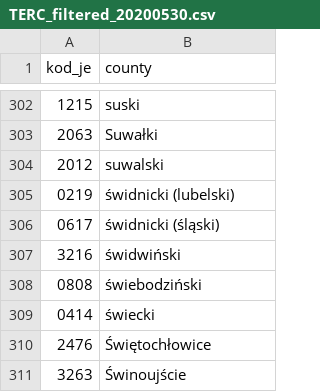
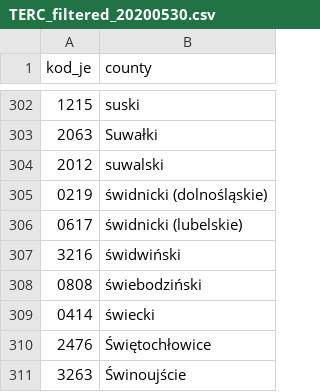
Before and after one commit to prcwiek/counties_in_Poland, a CSV file: data/TERC_filtered_20200530.csv, drawn as a sheet; only a part is shown, gaps mark what is left out.

Commit message:
swidnicki correction

```diff
--- a/data/TERC_filtered_20200530.csv
+++ b/data/TERC_filtered_20200530.csv
@@ -304,4 +304,4 @@ kod_je,county
 2012,suwalski
-0219,świdnicki (lubelski)
-0617,świdnicki (śląski)
+0219,świdnicki (dolnośląskie)
+0617,świdnicki (lubelskie)
 3216,świdwiński
```
